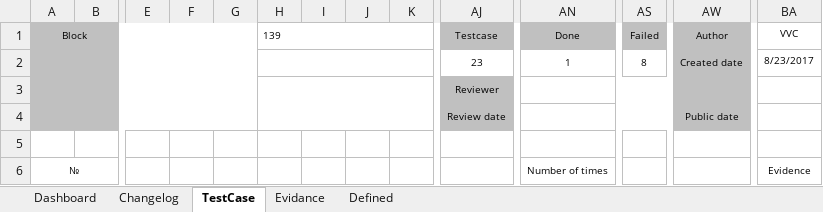
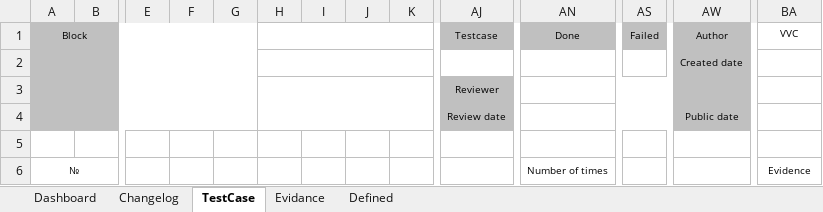
Before and after one commit to foostart/5-cdptw1-2, an Excel workbook: 830/830-TestCase.xlsx, sheet TestCase, drawn as a sheet; only a part is shown, gaps mark what is left out; values as stored, in another font and other column widths than the file's, no borders; removed rows and columns are numbered as before the commit, all else as after; rows hold the shown columns only; the diff names each change by its address in the sheet, - before the commit and + after, or states it on an @@ line.

```diff
--- a/830/830-TestCase.xlsx (sheet TestCase)
+++ b/830/830-TestCase.xlsx (sheet TestCase)
-H1: 139
+H1: (empty)
-row 2:  |  |  |  |  |  |  |  |  | 23 | 1 | 8 | Created date | 8/23/2017
+row 2:  |  |  |  |  |  |  |  |  |  |  |  | Created date
```
Also changed, not shown: charts or pictures, 54/54-TestCase.xlsx, 57/57-TestCase.xlsx.
